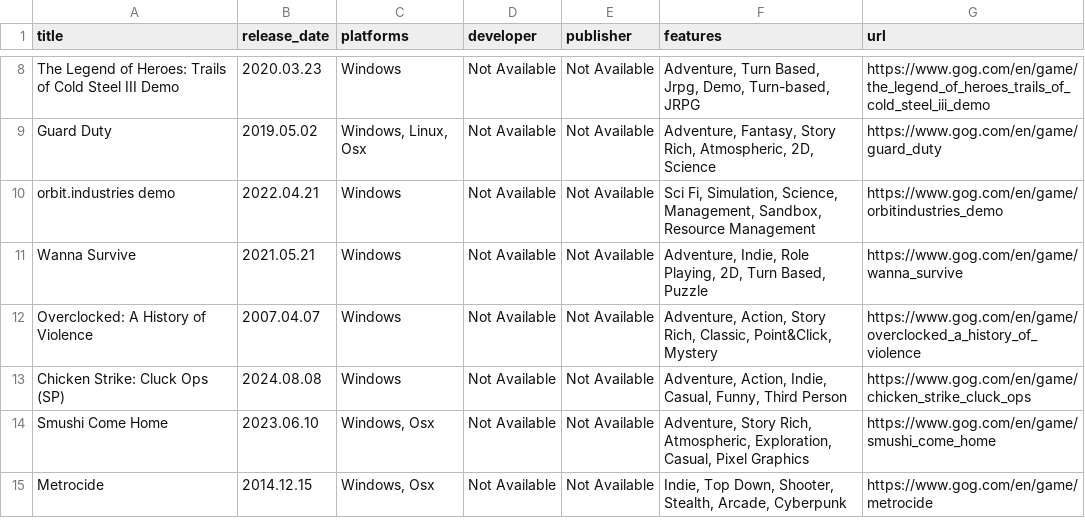
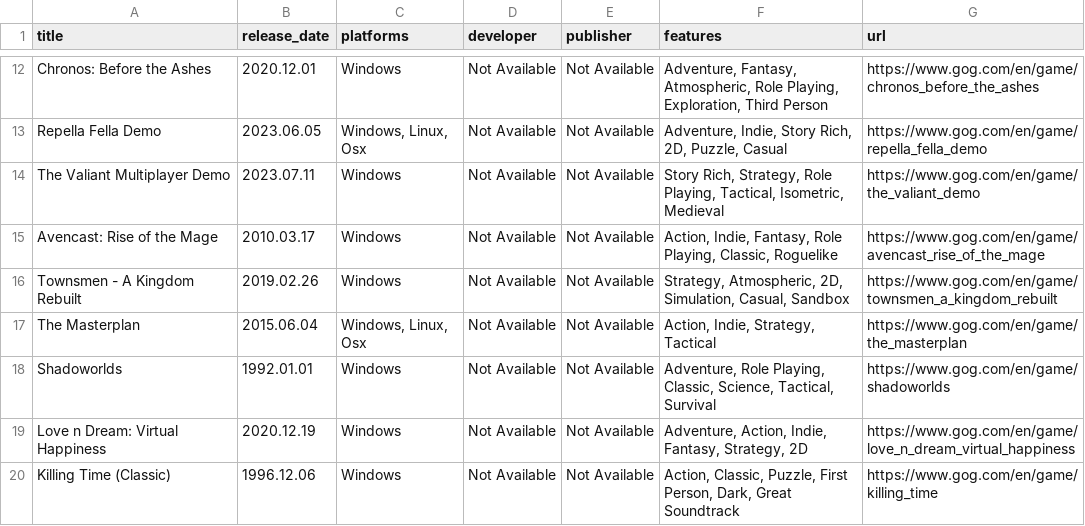
Before and after one commit to ChristianPaeanYlaiBisquera/WebSystems-9326-AY225-BISQUERA, a CSV file: MidtermLab1/games.csv, drawn as a sheet; only a part is shown, gaps mark what is left out; removed rows and columns are numbered as before the commit, all else as after; the diff covers the shown part only; the diff names each change by its address in the sheet, - before the commit and + after, or states it on an @@ line.

```diff
--- a/MidtermLab1/games.csv
+++ b/MidtermLab1/games.csv
-A12 (title): The Legend of Heroes: Trails of Cold Steel III Demo
+A12 (title): Chronos: Before the Ashes
-B12 (release_date): 2020.03.23
+B12 (release_date): 2020.12.01
-F12 (features): Adventure, Turn Based, Jrpg, Demo, Turn-based, JRPG
+F12 (features): Adventure, Fantasy, Atmospheric, Role Playing, Exploration, Third Person
-G12 (url): https://www.gog.com/en/game/the_legend_of_heroes_trails_of_cold_steel_iii_demo
+G12 (url): https://www.gog.com/en/game/chronos_before_the_ashes
-A13 (title): Guard Duty
+A13 (title): Repella Fella Demo
-B13 (release_date): 2019.05.02
+B13 (release_date): 2023.06.05
-F13 (features): Adventure, Fantasy, Story Rich, Atmospheric, 2D, Science
+F13 (features): Adventure, Indie, Story Rich, 2D, Puzzle, Casual
-G13 (url): https://www.gog.com/en/game/guard_duty
+G13 (url): https://www.gog.com/en/game/repella_fella_demo
-A14 (title): orbit.industries demo
+A14 (title): The Valiant Multiplayer Demo
-B14 (release_date): 2022.04.21
+B14 (release_date): 2023.07.11
-F14 (features): Sci Fi, Simulation, Science, Management, Sandbox, Resource Management
+F14 (features): Story Rich, Strategy, Role Playing, Tactical, Isometric, Medieval
-G14 (url): https://www.gog.com/en/game/orbitindustries_demo
+G14 (url): https://www.gog.com/en/game/the_valiant_demo
-A15 (title): Wanna Survive
+A15 (title): Avencast: Rise of the Mage
-B15 (release_date): 2021.05.21
+B15 (release_date): 2010.03.17
-F15 (features): Adventure, Indie, Role Playing, 2D, Turn Based, Puzzle
+F15 (features): Action, Indie, Fantasy, Role Playing, Classic, Roguelike
-G15 (url): https://www.gog.com/en/game/wanna_survive
+G15 (url): https://www.gog.com/en/game/avencast_rise_of_the_mage
-A16 (title): Overclocked: A History of Violence
+A16 (title): Townsmen - A Kingdom Rebuilt
-B16 (release_date): 2007.04.07
+B16 (release_date): 2019.02.26
-F16 (features): Adventure, Action, Story Rich, Classic, Point&Click, Mystery
+F16 (features): Strategy, Atmospheric, 2D, Simulation, Casual, Sandbox
-G16 (url): https://www.gog.com/en/game/overclocked_a_history_of_violence
+G16 (url): https://www.gog.com/en/game/townsmen_a_kingdom_rebuilt
+row 17: The Masterplan | 2015.06.04 | Windows, Linux, Osx | Not Available | Not Available | Action, Indie, Strategy, Tactical | https://www.gog.com/en/game/the_masterplan
+row 18: Shadoworlds | 1992.01.01 | Windows | Not Available | Not Available | Adventure, Role Playing, Classic, Science, Tactical, Survival | https://www.gog.com/en/game/shadoworlds
-A19 (title): Chicken Strike: Cluck Ops (SP)
+A19 (title): Love n Dream: Virtual Happiness
-B19 (release_date): 2024.08.08
+B19 (release_date): 2020.12.19
-F19 (features): …Action, Indie, Casual, Funny, Third Person
+F19 (features): …Action, Indie, Fantasy, Strategy, 2D
-G19 (url): https://www.gog.com/en/game/chicken_strike_cluck_ops
+G19 (url): https://www.gog.com/en/game/love_n_dream_virtual_happiness
-A20 (title): Smushi Come Home
+A20 (title): Killing Time (Classic)
-B20 (release_date): 2023.06.10
+B20 (release_date): 1996.12.06
-C20 (platforms): Windows, Osx
+C20 (platforms): Windows
-F20 (features): Adventure, Story Rich, Atmospheric, Exploration, Casual, Pixel Graphics
+F20 (features): Action, Classic, Puzzle, First Person, Dark, Great Soundtrack
-G20 (url): https://www.gog.com/en/game/smushi_come_home
+G20 (url): https://www.gog.com/en/game/killing_time
-row 15: Metrocide | 2014.12.15 | Windows, Osx | Not Available | Not Available | Indie, Top Down, Shooter, Stealth, Arcade, Cyberpunk | https://www.gog.com/en/game/metrocide
```
Also changed, not shown: 4 added rows and 29 edited cells elsewhere in this file, 6 other files.
